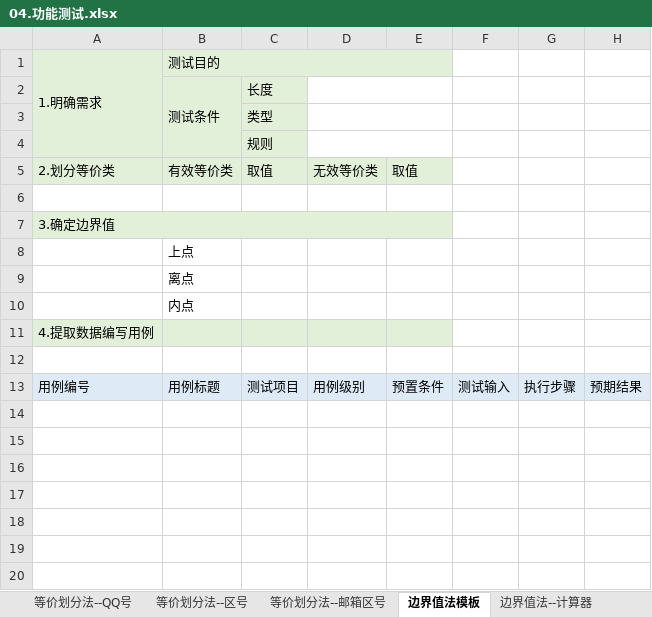
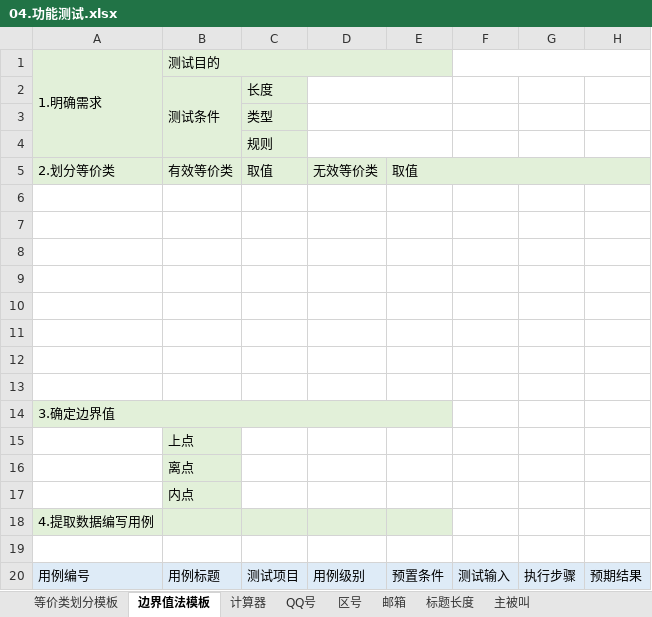
Before and after one commit to wjyhzz/WorkRecord, an Excel workbook: 02.测试基础学习/assets/04.功能测试.xlsx, sheet 边界值法模板, drawn as a sheet; values as stored, in another font and other column widths than the file's, no borders; addresses are those after the commit; the diff names each change by its address in the sheet, - before the commit and + after, or states it on an @@ line.

```diff
--- a/02.测试基础学习/assets/04.功能测试.xlsx (sheet 边界值法模板)
+++ b/02.测试基础学习/assets/04.功能测试.xlsx (sheet 边界值法模板)
-sheet tab: 等价划分法--QQ号
+sheet tab: QQ号
-sheet tab: 等价划分法--区号
+sheet tab: 区号
-sheet tab: 等价划分法--邮箱区号
+sheet tab: 邮箱
-sheet tab: 边界值法--计算器
+sheet tab: 标题长度
+sheet tab: 主被叫
@@ sheet tab order changed: 等价类划分模板 | 边界值法模板 | 计算器 | QQ号 | 区号 | 邮箱 | 标题长度 | 主被叫 @@
+F1:H1 merged
+E5:H5 merged
-F5:H5 fill: none
+F5:H5 fill: #E2F0D9
+row 7: (empty)
+row 8: (empty)
+row 9: (empty)
+row 10: (empty)
+row 11: (empty)
+row 12: (empty)
+row 13: (empty)
-B15:B17 fill: none
+B15:B17 fill: #E2F0D9
```
Also changed, not shown: sheet 邮箱, sheet QQ号, sheet 计算器, other sheet tabs, charts or pictures, 2 other files.
